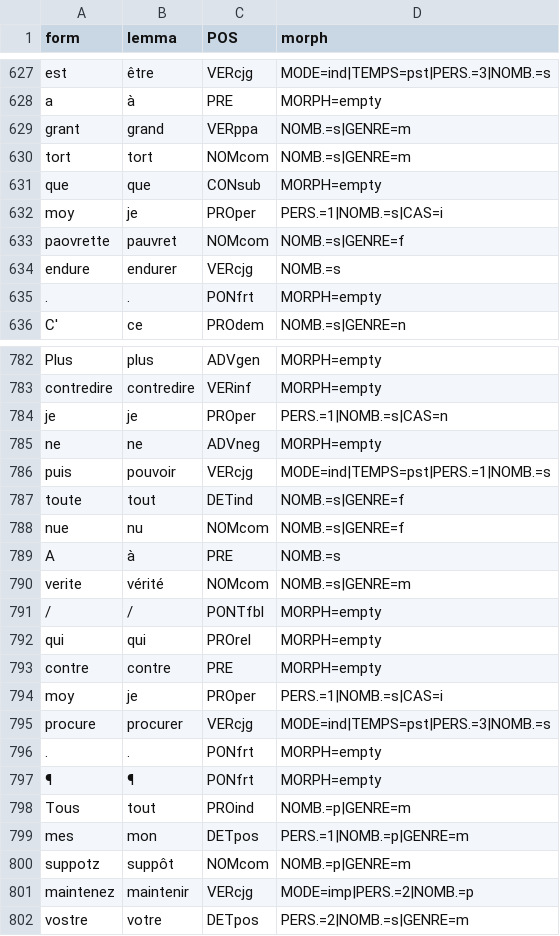
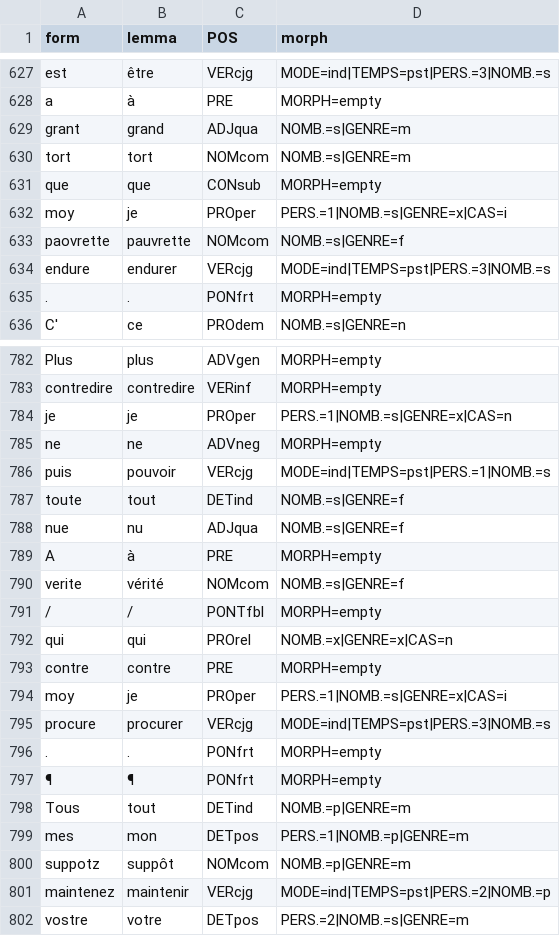
Before and after one commit to SETAFDH/Annotation-linguistique-SETAF, a TSV file: data/CRRPV16_Chansons_nouvelles/CRRPV16_Chansons_Nouvelles.tsv, drawn as a sheet; only a part is shown, gaps mark what is left out; the diff covers the shown part only.

```diff
--- a/data/CRRPV16_Chansons_nouvelles/CRRPV16_Chansons_Nouvelles.tsv
+++ b/data/CRRPV16_Chansons_nouvelles/CRRPV16_Chansons_Nouvelles.tsv
@@ -628,8 +628,8 @@ est	être	VERcjg	MODE=ind|TEMPS=pst|PERS.=3|NOMB.=s
 a	à	PRE	MORPH=empty
-grant	grand	VERppa	NOMB.=s|GENRE=m
+grant	grand	ADJqua	NOMB.=s|GENRE=m
 tort	tort	NOMcom	NOMB.=s|GENRE=m
 que	que	CONsub	MORPH=empty
-moy	je	PROper	PERS.=1|NOMB.=s|CAS=i
-paovrette	pauvret	NOMcom	NOMB.=s|GENRE=f
-endure	endurer	VERcjg	NOMB.=s
+moy	je	PROper	PERS.=1|NOMB.=s|GENRE=x|CAS=i
+paovrette	pauvrette	NOMcom	NOMB.=s|GENRE=f
+endure	endurer	VERcjg	MODE=ind|TEMPS=pst|PERS.=3|NOMB.=s
 .	.	PONfrt	MORPH=empty
@@ -783,3 +783,3 @@ Plus	plus	ADVgen	MORPH=empty
 contredire	contredire	VERinf	MORPH=empty
-je	je	PROper	PERS.=1|NOMB.=s|CAS=n
+je	je	PROper	PERS.=1|NOMB.=s|GENRE=x|CAS=n
 ne	ne	ADVneg	MORPH=empty
@@ -787,9 +787,9 @@ puis	pouvoir	VERcjg	MODE=ind|TEMPS=pst|PERS.=1|NOMB.=s
 toute	tout	DETind	NOMB.=s|GENRE=f
-nue	nu	NOMcom	NOMB.=s|GENRE=f
-A	à	PRE	NOMB.=s
-verite	vérité	NOMcom	NOMB.=s|GENRE=m
+nue	nu	ADJqua	NOMB.=s|GENRE=f
+A	à	PRE	MORPH=empty
+verite	vérité	NOMcom	NOMB.=s|GENRE=f
 /	/	PONTfbl	MORPH=empty
-qui	qui	PROrel	MORPH=empty
+qui	qui	PROrel	NOMB.=x|GENRE=x|CAS=n
 contre	contre	PRE	MORPH=empty
-moy	je	PROper	PERS.=1|NOMB.=s|CAS=i
+moy	je	PROper	PERS.=1|NOMB.=s|GENRE=x|CAS=i
 procure	procurer	VERcjg	MODE=ind|TEMPS=pst|PERS.=3|NOMB.=s
@@ -797,6 +797,6 @@ procure	procurer	VERcjg	MODE=ind|TEMPS=pst|PERS.=3|NOMB.=s
 ¶	¶	PONfrt	MORPH=empty
-Tous	tout	PROind	NOMB.=p|GENRE=m
+Tous	tout	DETind	NOMB.=p|GENRE=m
 mes	mon	DETpos	PERS.=1|NOMB.=p|GENRE=m
 suppotz	suppôt	NOMcom	NOMB.=p|GENRE=m
-maintenez	maintenir	VERcjg	MODE=imp|PERS.=2|NOMB.=p
+maintenez	maintenir	VERcjg	MODE=ind|TEMPS=pst|PERS.=2|NOMB.=p
 vostre	votre	DETpos	PERS.=2|NOMB.=s|GENRE=m
```
Also changed, not shown: 1 added row, 1 removed row and 61 edited cells elsewhere in this file.
